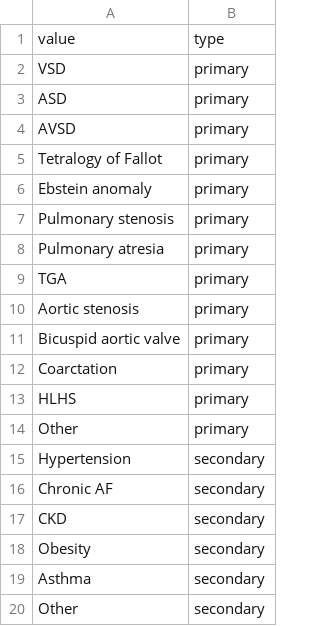
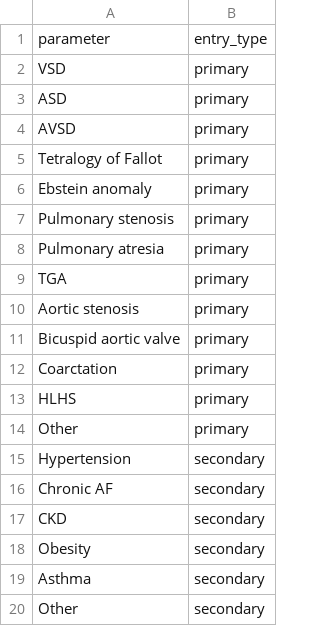
Before and after one commit to mrphys/imageCLASP, a CSV file: reference/diagnoses_reference.csv, drawn as a sheet.

```diff
--- a/reference/diagnoses_reference.csv
+++ b/reference/diagnoses_reference.csv
@@ -1,2 +1,2 @@
-value,type
+parameter,entry_type
 VSD,primary
```
Also changed, not shown: reference/events_reference.csv, reference/procedures_reference.csv, 17 other files.
